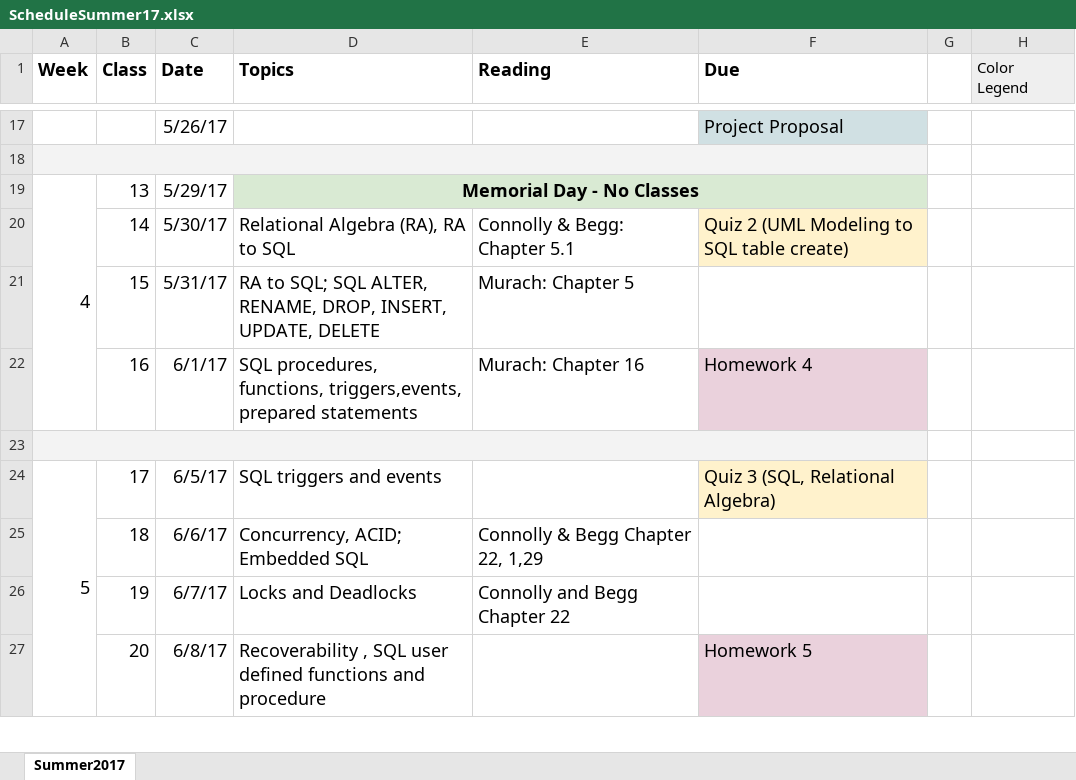
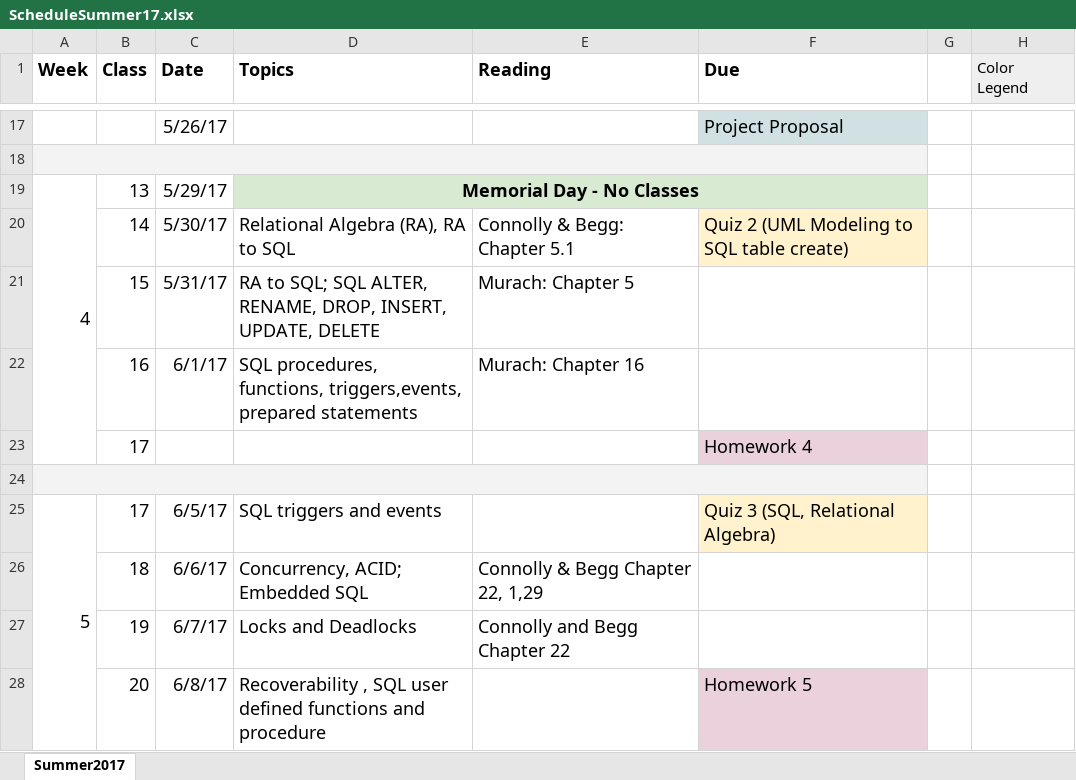
Before and after one commit to willahelmwan/Database, an Excel workbook: ScheduleSummer17.xlsx, sheet Summer2017, drawn as a sheet; only a part is shown, gaps mark what is left out; values as stored, in another font and other column widths than the file's, no borders; charts and pictures not drawn; the diff names each change by its address in the sheet, - before the commit and + after, or states it on an @@ line.

Commit message:
homework 4 done.

```diff
--- a/ScheduleSummer17.xlsx (sheet Summer2017)
+++ b/ScheduleSummer17.xlsx (sheet Summer2017)
-F22 (Due): Homework 4
+F22 (Due): (empty)
-F22 fill: #EAD1DC
+F22 fill: none
+row 23:  | 17 |  |  |  | Homework 4
```
Also changed, not shown: 2 other files.
